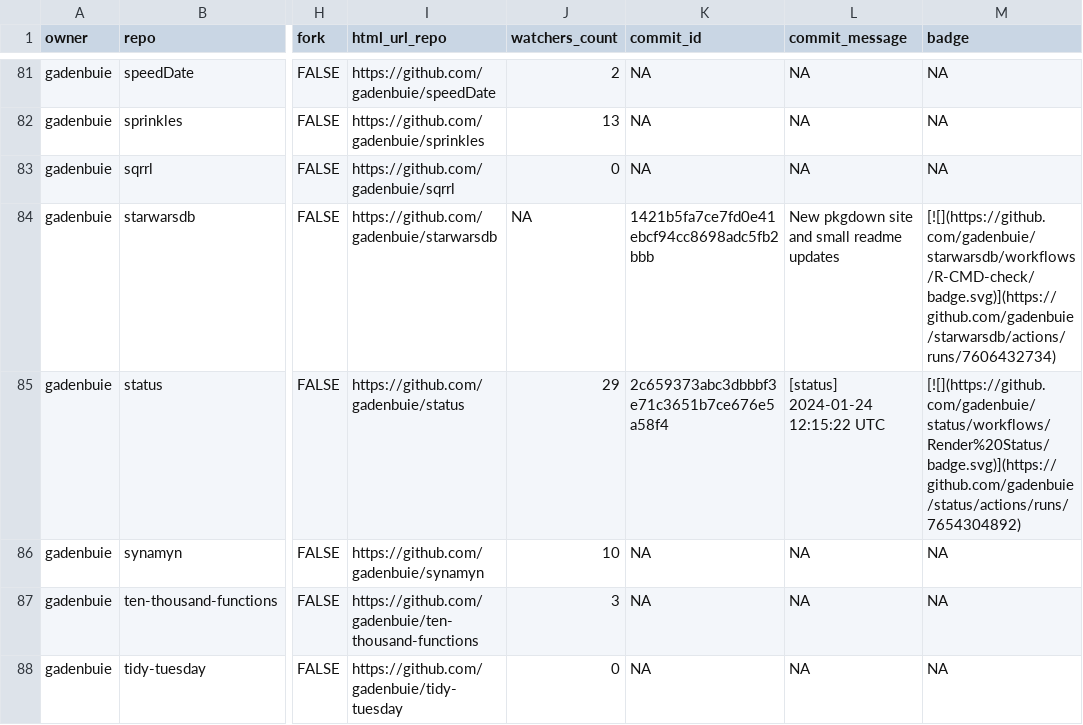
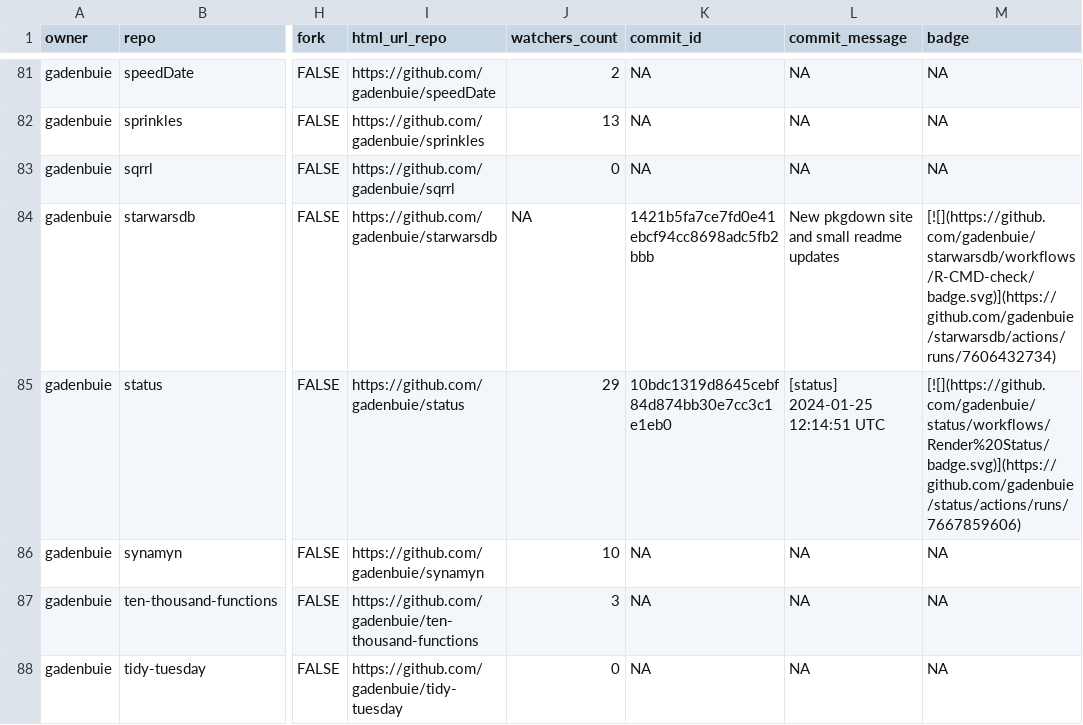
Before and after one commit to jimbrig/status, a CSV file: repos.csv, drawn as a sheet; only a part is shown, gaps mark what is left out; the diff covers the shown part only; the diff names each change by its address in the sheet, - before the commit and + after, or states it on an @@ line.

```diff
--- a/repos.csv
+++ b/repos.csv
-K85 (commit_id): 2c659373abc3dbbbf3e71c3651b7ce676e5a58f4
+K85 (commit_id): 10bdc1319d8645cebf84d874bb30e7cc3c1e1eb0
-L85 (commit_message): [status] 2024-01-24 12:15:22 UTC
+L85 (commit_message): [status] 2024-01-25 12:14:51 UTC
-M85 (badge): [![](https://github.com/gadenbuie/status/workflows/Render%20Status/badge.svg)](https://github.com/gadenbuie/status/actions/runs/7654304892)
+M85 (badge): [![](https://github.com/gadenbuie/status/workflows/Render%20Status/badge.svg)](https://github.com/gadenbuie/status/actions/runs/7667859606)
```
Also changed, not shown: 13 edited cells elsewhere in this file, 2 other files.
